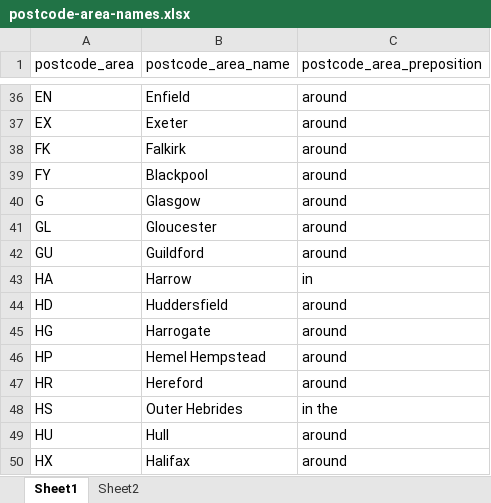
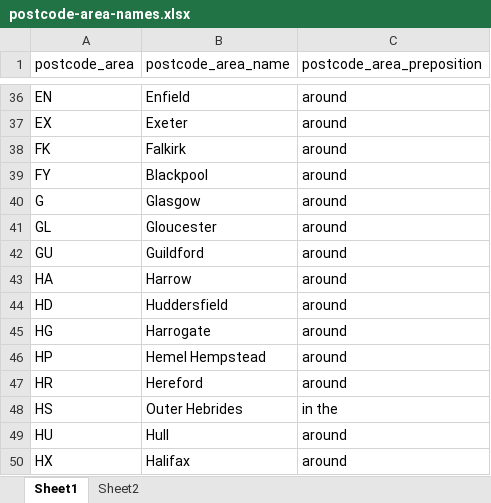
Before and after one commit to TechForUK/my_eu, an Excel workbook: data/postcodes/input/postcode-area-names.xlsx, sheet Sheet1, drawn as a sheet; only a part is shown, gaps mark what is left out; values as stored, in another font and other column widths than the file's, no borders; the diff names each change by its address in the sheet, - before the commit and + after, or states it on an @@ line.

Commit message:
Fix preposition for Harrow

```diff
--- a/data/postcodes/input/postcode-area-names.xlsx (sheet Sheet1)
+++ b/data/postcodes/input/postcode-area-names.xlsx (sheet Sheet1)
-C43 (postcode_area_preposition): in
+C43 (postcode_area_preposition): around
```
Also changed, not shown: 1 other file.
